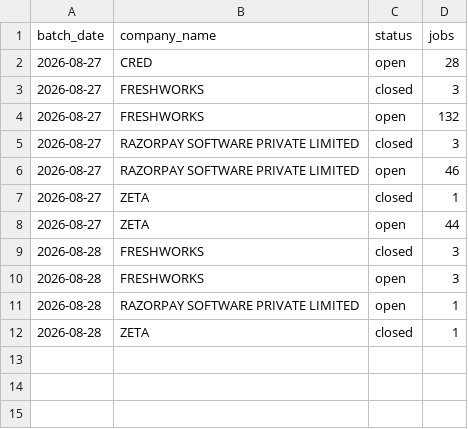
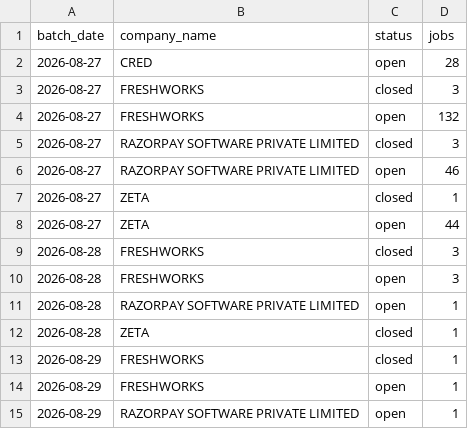
Before and after one commit to itsabhinavism/job-vault-datavault, a CSV file: export/jobs_by_day.csv, drawn as a sheet.

```diff
--- a/export/jobs_by_day.csv
+++ b/export/jobs_by_day.csv
@@ -12 +12,4 @@
 2026-08-28,ZETA,closed,1
+2026-08-29,FRESHWORKS,closed,1
+2026-08-29,FRESHWORKS,open,1
+2026-08-29,RAZORPAY SOFTWARE PRIVATE LIMITED,open,1
```
Also changed, not shown: export/changes.csv, export/current_jobs.csv, 4 other files.
